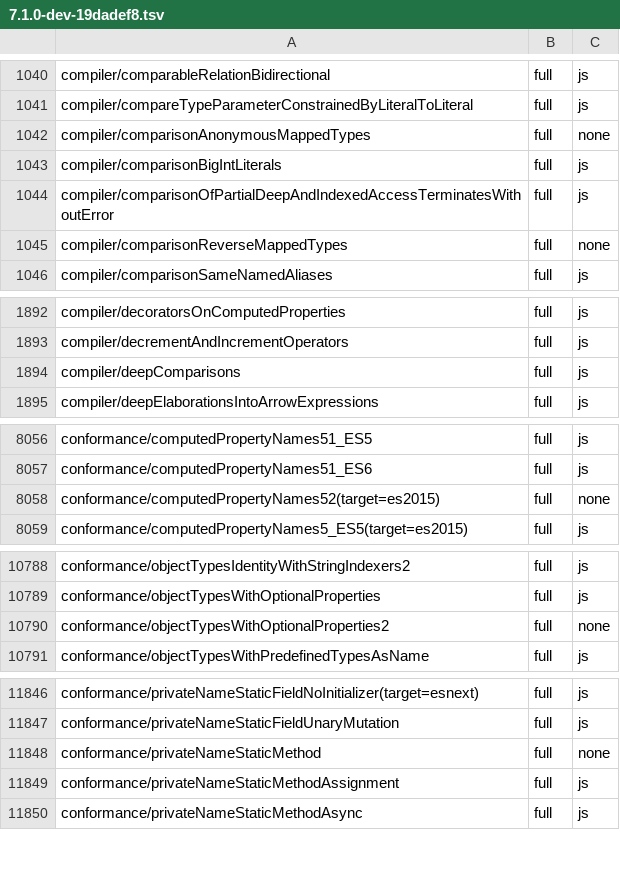
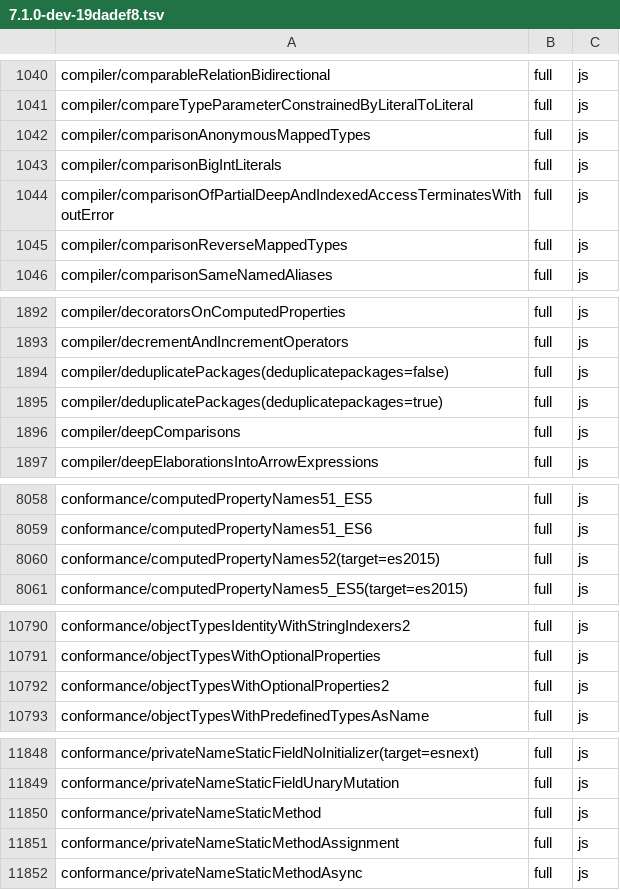
Before and after one commit to kazhiramatsu/tsc-rs, a TSV file: ratchets/ts71/7.1.0-dev-19dadef8.tsv, drawn as a sheet; only a part is shown, gaps mark what is left out; the diff covers the shown part only.

Commit message:
ratchet: raise six emit rows and add the two deduplicatePackages rows reached by P3-5bi
comparisonAnonymousMappedTypes, comparisonReverseMappedTypes,
privateNameStaticMethod, computedPropertyNames52 (target=es2015),
typeTagOnFunctionReferencesGeneric and objectTypesWithOptionalProperties2
emit the baseline's JavaScript; deduplicatePackages (both settings) loads and
compares Full (`--filter <case> --update`, 13,451 rows).

```diff
--- a/ratchets/ts71/7.1.0-dev-19dadef8.tsv
+++ b/ratchets/ts71/7.1.0-dev-19dadef8.tsv
@@ -1041,6 +1041,6 @@ compiler/comparableRelationBidirectional	full	js
 compiler/compareTypeParameterConstrainedByLiteralToLiteral	full	js
-compiler/comparisonAnonymousMappedTypes	full	none
+compiler/comparisonAnonymousMappedTypes	full	js
 compiler/comparisonBigIntLiterals	full	js
 compiler/comparisonOfPartialDeepAndIndexedAccessTerminatesWithoutError	full	js
-compiler/comparisonReverseMappedTypes	full	none
+compiler/comparisonReverseMappedTypes	full	js
 compiler/comparisonSameNamedAliases	full	js
@@ -1893,2 +1893,4 @@ compiler/decoratorsOnComputedProperties	full	js
 compiler/decrementAndIncrementOperators	full	js
+compiler/deduplicatePackages(deduplicatepackages=false)	full	js
+compiler/deduplicatePackages(deduplicatepackages=true)	full	js
 compiler/deepComparisons	full	js
@@ -8057,3 +8059,3 @@ conformance/computedPropertyNames51_ES5	full	js
 conformance/computedPropertyNames51_ES6	full	js
-conformance/computedPropertyNames52(target=es2015)	full	none
+conformance/computedPropertyNames52(target=es2015)	full	js
 conformance/computedPropertyNames5_ES5(target=es2015)	full	js
@@ -10789,3 +10791,3 @@ conformance/objectTypesIdentityWithStringIndexers2	full	js
 conformance/objectTypesWithOptionalProperties	full	js
-conformance/objectTypesWithOptionalProperties2	full	none
+conformance/objectTypesWithOptionalProperties2	full	js
 conformance/objectTypesWithPredefinedTypesAsName	full	js
@@ -11847,3 +11849,3 @@ conformance/privateNameStaticFieldNoInitializer(target=esnext)	full	js
 conformance/privateNameStaticFieldUnaryMutation	full	js
-conformance/privateNameStaticMethod	full	none
+conformance/privateNameStaticMethod	full	js
 conformance/privateNameStaticMethodAssignment	full	js
```
Also changed, not shown: 1 edited cell elsewhere in this file.
